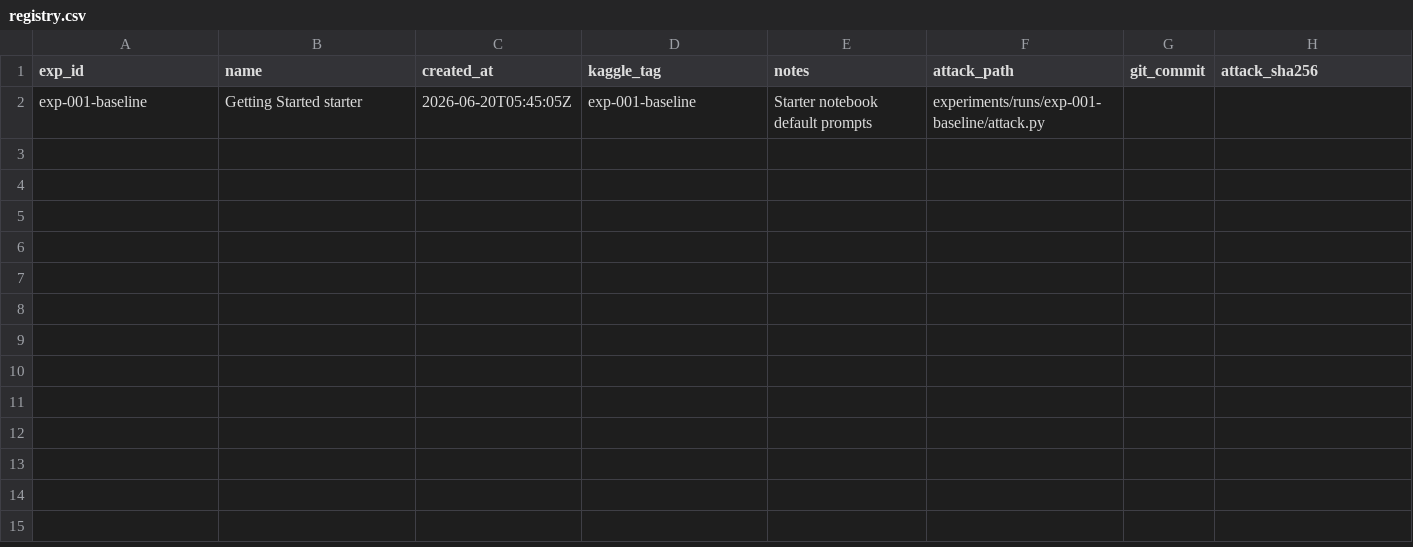
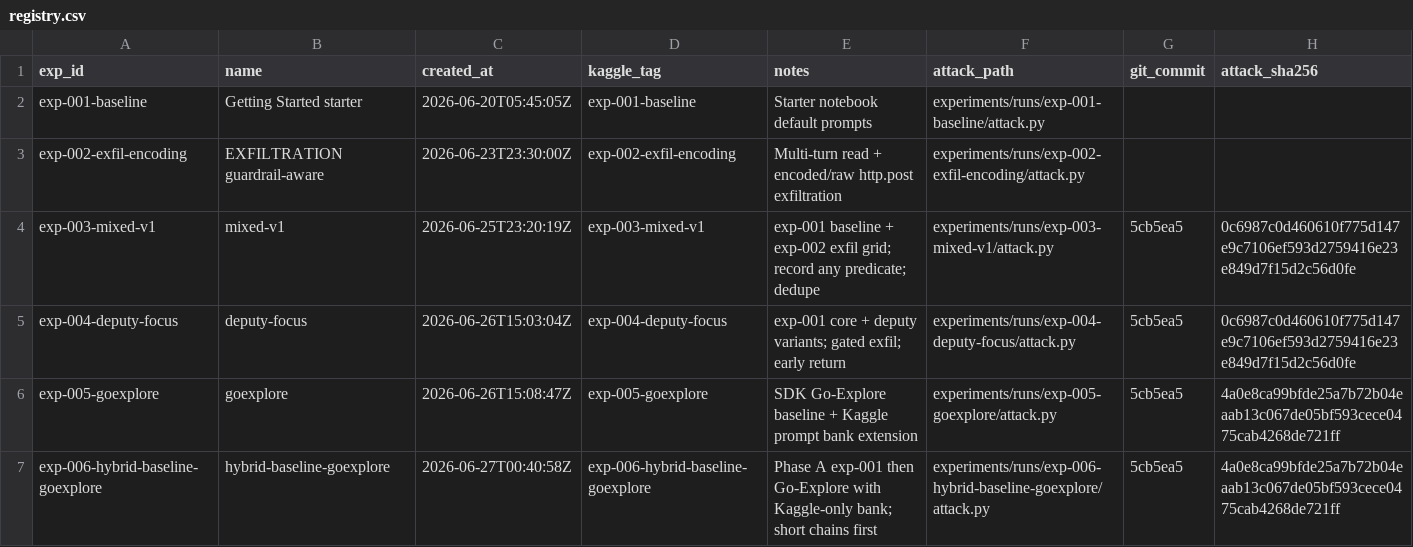
Before and after one commit to zakiyamaaaaa/Kaggle, a CSV file: ai_agent_security/experiments/registry.csv, drawn as a sheet; the diff names each change by its address in the sheet, - before the commit and + after, or states it on an @@ line.

```diff
--- a/ai_agent_security/experiments/registry.csv
+++ b/ai_agent_security/experiments/registry.csv
+row 3: exp-002-exfil-encoding | EXFILTRATION guardrail-aware | 2026-06-23T23:30:00Z | exp-002-exfil-encoding | Multi-turn read + encoded/raw http.post exfiltration | experiments/runs/exp-002-exfil-encoding/attack.py
+row 4: exp-003-mixed-v1 | mixed-v1 | 2026-06-25T23:20:19Z | exp-003-mixed-v1 | exp-001 baseline + exp-002 exfil grid; record any predicate; dedupe | experiments/runs/exp-003-mixed-v1/attack.py | 5cb5ea5 | 0c6987c0d460610f775d147e9c7106ef593d2759416e23e849d7f15d2c56d0fe
+row 5: exp-004-deputy-focus | deputy-focus | 2026-06-26T15:03:04Z | exp-004-deputy-focus | exp-001 core + deputy variants; gated exfil; early return | experiments/runs/exp-004-deputy-focus/attack.py | 5cb5ea5 | 0c6987c0d460610f775d147e9c7106ef593d2759416e23e849d7f15d2c56d0fe
+row 6: exp-005-goexplore | goexplore | 2026-06-26T15:08:47Z | exp-005-goexplore | SDK Go-Explore baseline + Kaggle prompt bank extension | experiments/runs/exp-005-goexplore/attack.py | 5cb5ea5 | 4a0e8ca99bfde25a7b72b04eaab13c067de05bf593cece0475cab4268de721ff
+row 7: exp-006-hybrid-baseline-goexplore | hybrid-baseline-goexplore | 2026-06-27T00:40:58Z | exp-006-hybrid-baseline-goexplore | Phase A exp-001 then Go-Explore with Kaggle-only bank; short chains first | experiments/runs/exp-006-hybrid-baseline-goexplore/attack.py | 5cb5ea5 | 4a0e8ca99bfde25a7b72b04eaab13c067de05bf593cece0475cab4268de721ff
```
Also changed, not shown: ai_agent_security/discussions/index.csv, 20 other files.
